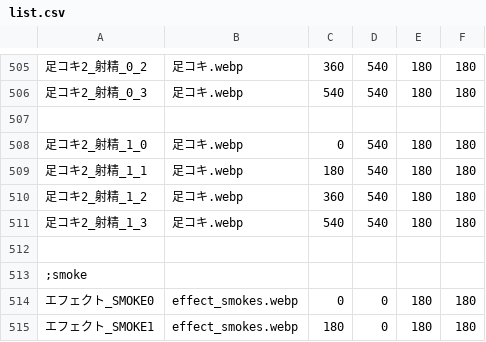
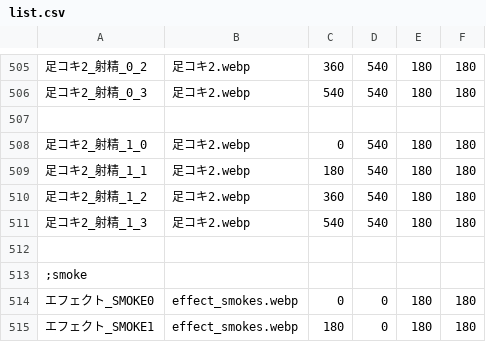
Before and after one commit to Paradox-Phenomenon/EraTW-Magic_DLC, a CSV file: resources/MISC/list.csv, drawn as a sheet; only a part is shown, gaps mark what is left out; the diff covers the shown part only; the diff names each change by its address in the sheet, - before the commit and + after, or states it on an @@ line.

```diff
--- a/resources/MISC/list.csv
+++ b/resources/MISC/list.csv
-B505:B506: 足コキ.webp
+B505:B506: 足コキ2.webp
-B508:B511: 足コキ.webp
+B508:B511: 足コキ2.webp
```
Also changed, not shown: 23 edited cells elsewhere in this file, 5 other files.
